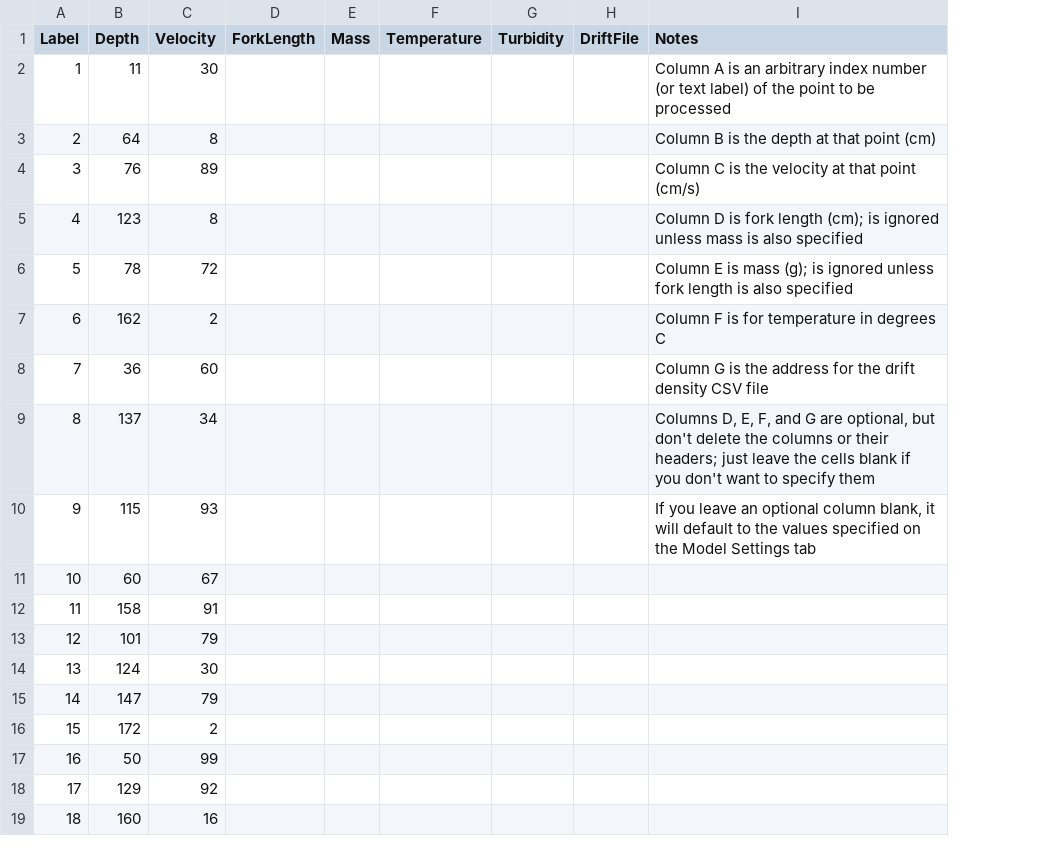
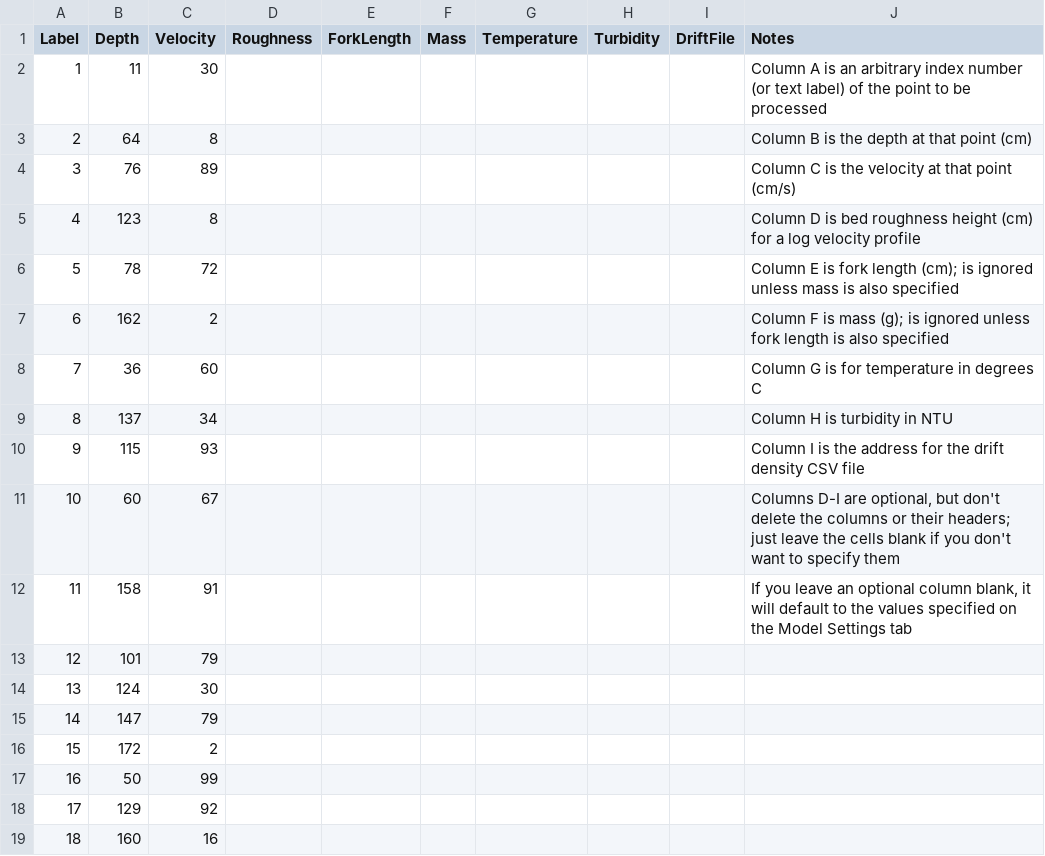
Before and after one commit to JasonNeuswanger/BioenergeticHSC, a CSV file: DriftModelRT/resources/DemoBatchListMethod1.csv, drawn as a sheet; only a part is shown; addresses are those after the commit; the diff names each change by its address in the sheet, - before the commit and + after, or states it on an @@ line.

Commit message:
Bed roughness height (cm) is now an optional configuration in batch method 1.

```diff
--- a/DriftModelRT/resources/DemoBatchListMethod1.csv
+++ b/DriftModelRT/resources/DemoBatchListMethod1.csv
+column D (Roughness), empty
-J5 (Notes): …D is fork length (cm); is ignored unless mass is also specified
+J5 (Notes): …D is bed roughness height (cm) for a log velocity profile
-J6 (Notes): …E is mass (g); is ignored unless fork length is also…
+J6 (Notes): …E is fork length (cm); is ignored unless mass is also…
-J7 (Notes): …F is for temperature in degrees C
+J7 (Notes): …F is mass (g); is ignored unless fork length is also specified
-J8 (Notes): …G is the address for the drift density CSV file
+J8 (Notes): …G is for temperature in degrees C
-J9 (Notes): Columns D, E, F, and G are optional, but don't delete the columns or their headers; just leave the cells blank if you don't want to specify them
+J9 (Notes): Column H is turbidity in NTU
-J10 (Notes): If you leave an optional column blank, it will default to the values specified on the Model Settings tab
+J10 (Notes): Column I is the address for the drift density CSV file
-J11 (Notes): (empty)
+J11 (Notes): Columns D-I are optional, but don't delete the columns or their headers; just leave the cells blank if you don't want to specify them
-J12 (Notes): (empty)
+J12 (Notes): If you leave an optional column blank, it will default to the values specified on the Model Settings tab
```
Also changed, not shown: 1 other file.
